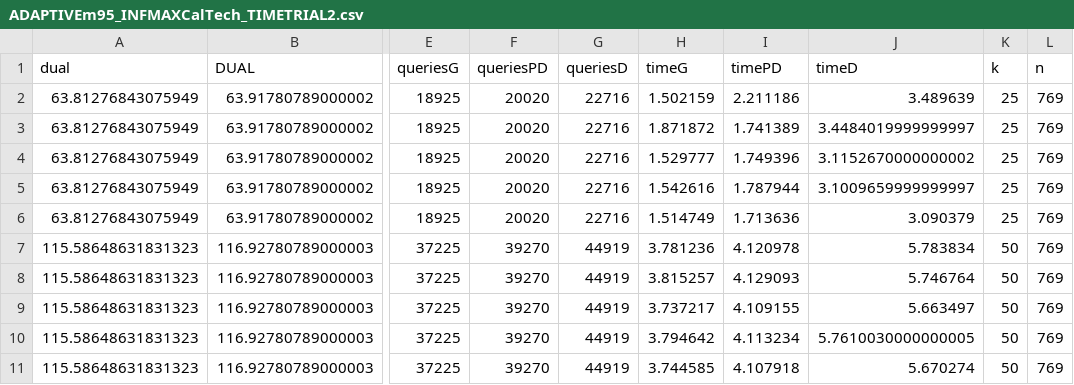
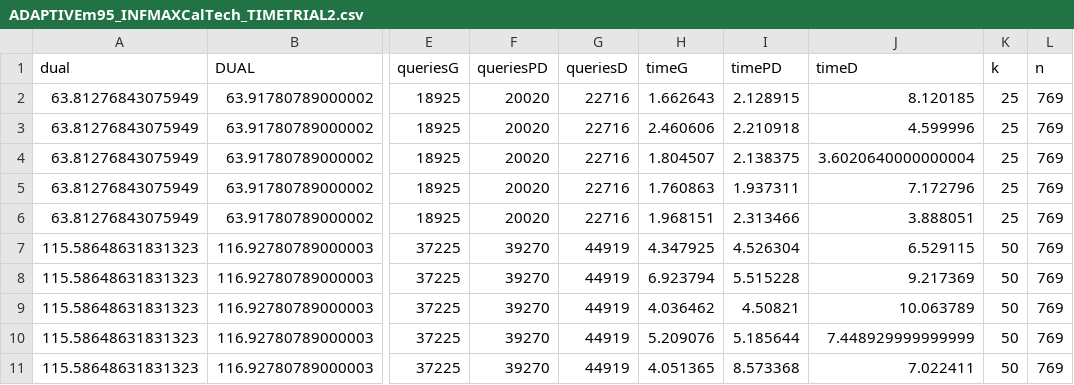
Before and after one commit to LucCote/MSM-Primal-Dual, a CSV file: experiment_results_output_data/ADAPTIVEm95_INFMAXCalTech_TIMETRIAL2.csv, drawn as a sheet; only a part is shown, gaps mark what is left out; the diff covers the shown part only; the diff names each change by its address in the sheet, - before the commit and + after, or states it on an @@ line.

```diff
--- a/experiment_results_output_data/ADAPTIVEm95_INFMAXCalTech_TIMETRIAL2.csv
+++ b/experiment_results_output_data/ADAPTIVEm95_INFMAXCalTech_TIMETRIAL2.csv
-H2 (timeG): 1.502159
+H2 (timeG): 1.662643
-I2 (timePD): 2.211186
+I2 (timePD): 2.128915
-J2 (timeD): 3.489639
+J2 (timeD): 8.120185
-H3 (timeG): 1.871872
+H3 (timeG): 2.460606
-I3 (timePD): 1.741389
+I3 (timePD): 2.210918
-J3 (timeD): 3.4484019999999997
+J3 (timeD): 4.599996
-H4 (timeG): 1.529777
+H4 (timeG): 1.804507
-I4 (timePD): 1.749396
+I4 (timePD): 2.138375
-J4 (timeD): 3.1152670000000002
+J4 (timeD): 3.6020640000000004
-H5 (timeG): 1.542616
+H5 (timeG): 1.760863
-I5 (timePD): 1.787944
+I5 (timePD): 1.937311
-J5 (timeD): 3.1009659999999997
+J5 (timeD): 7.172796
-H6 (timeG): 1.514749
+H6 (timeG): 1.968151
-I6 (timePD): 1.713636
+I6 (timePD): 2.313466
-J6 (timeD): 3.090379
+J6 (timeD): 3.888051
-H7 (timeG): 3.781236
+H7 (timeG): 4.347925
-I7 (timePD): 4.120978
+I7 (timePD): 4.526304
-J7 (timeD): 5.783834
+J7 (timeD): 6.529115
-H8 (timeG): 3.815257
+H8 (timeG): 6.923794
-I8 (timePD): 4.129093
+I8 (timePD): 5.515228
-J8 (timeD): 5.746764
+J8 (timeD): 9.217369
-H9 (timeG): 3.737217
+H9 (timeG): 4.036462
-I9 (timePD): 4.109155
+I9 (timePD): 4.50821
-J9 (timeD): 5.663497
+J9 (timeD): 10.063789
-H10 (timeG): 3.794642
+H10 (timeG): 5.209076
-I10 (timePD): 4.113234
+I10 (timePD): 5.185644
-J10 (timeD): 5.7610030000000005
+J10 (timeD): 7.448929999999999
-H11 (timeG): 3.744585
+H11 (timeG): 4.051365
-I11 (timePD): 4.107918
+I11 (timePD): 8.573368
-J11 (timeD): 5.670274
+J11 (timeD): 7.022411
```
Also changed, not shown: 85 edited cells elsewhere in this file, experiment_results_output_data/ADAPTIVEm95_BA_TIMETRIAL2.csv, experiment_results_output_data/ADAPTIVEm95_CAROAD_TIMETRIAL2.csv, 5 other files.
